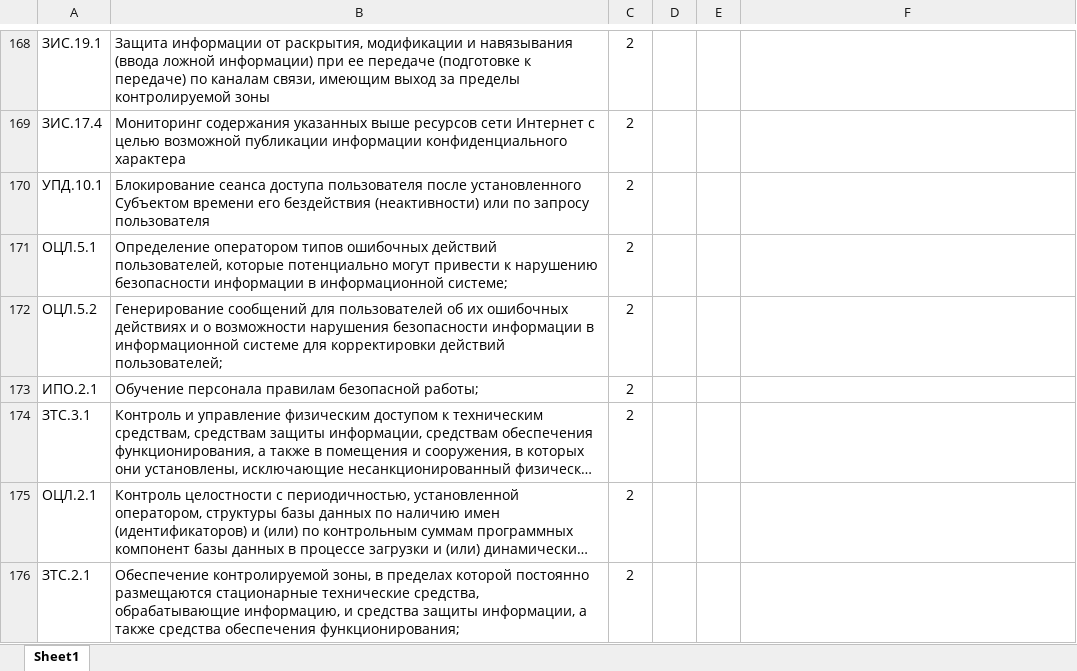
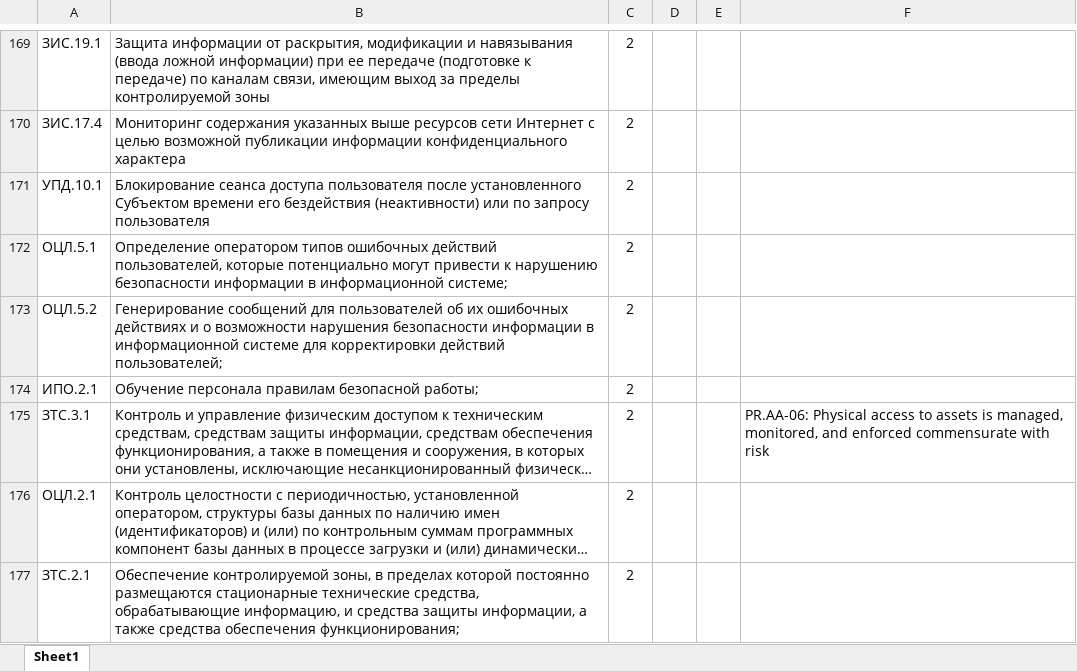
Before and after one commit to deligtfullady/Information_security, an Excel workbook: hw2/HW2_list_unique_protections_FSTEC of Russia_vs_CIS_&_NIST.xlsx, sheet Sheet1, drawn as a sheet; only a part is shown, gaps mark what is left out; long unchanged cells end in …; values as stored, in another font and other column widths than the file's, no borders; addresses are those after the commit; the diff covers the shown part only; the diff names each change by its address in the sheet, - before the commit and + after, or states it on an @@ line.

```diff
--- a/hw2/HW2_list_unique_protections_FSTEC of Russia_vs_CIS_&_NIST.xlsx (sheet Sheet1)
+++ b/hw2/HW2_list_unique_protections_FSTEC of Russia_vs_CIS_&_NIST.xlsx (sheet Sheet1)
-F175: (empty)
+F175: PR.AA-06: Physical access to assets is managed, monitored, and enforced commensurate with risk
```
Also changed, not shown: 1 added row, 13 edited cells, cell formats and merged cells elsewhere in this sheet.
